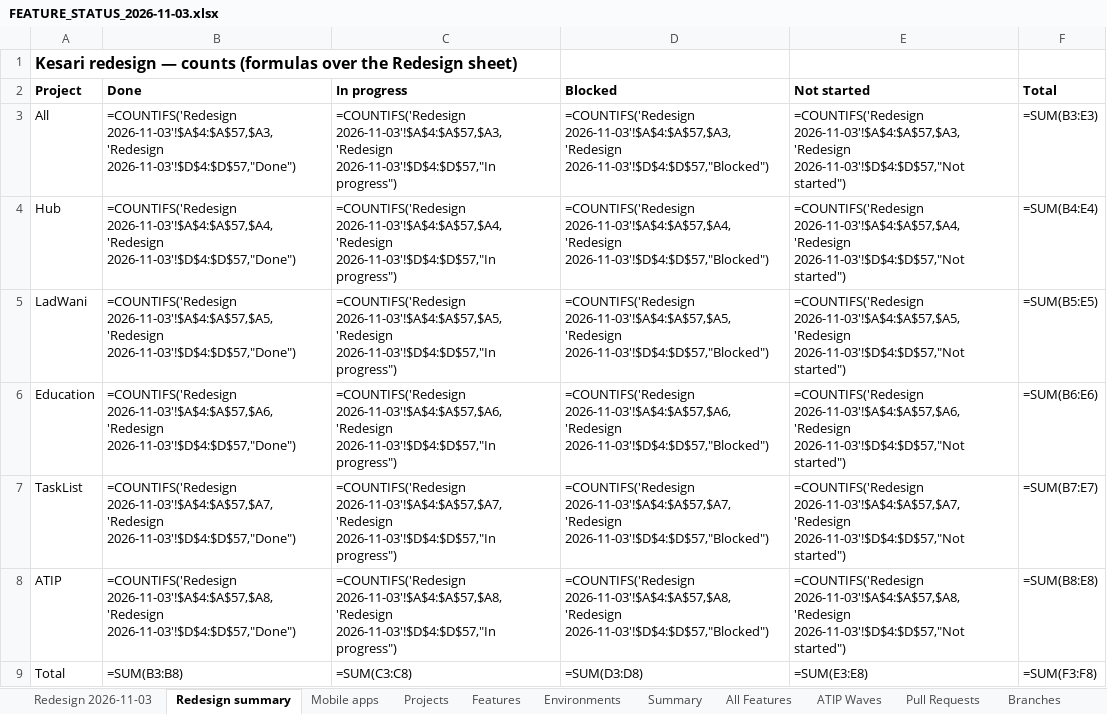
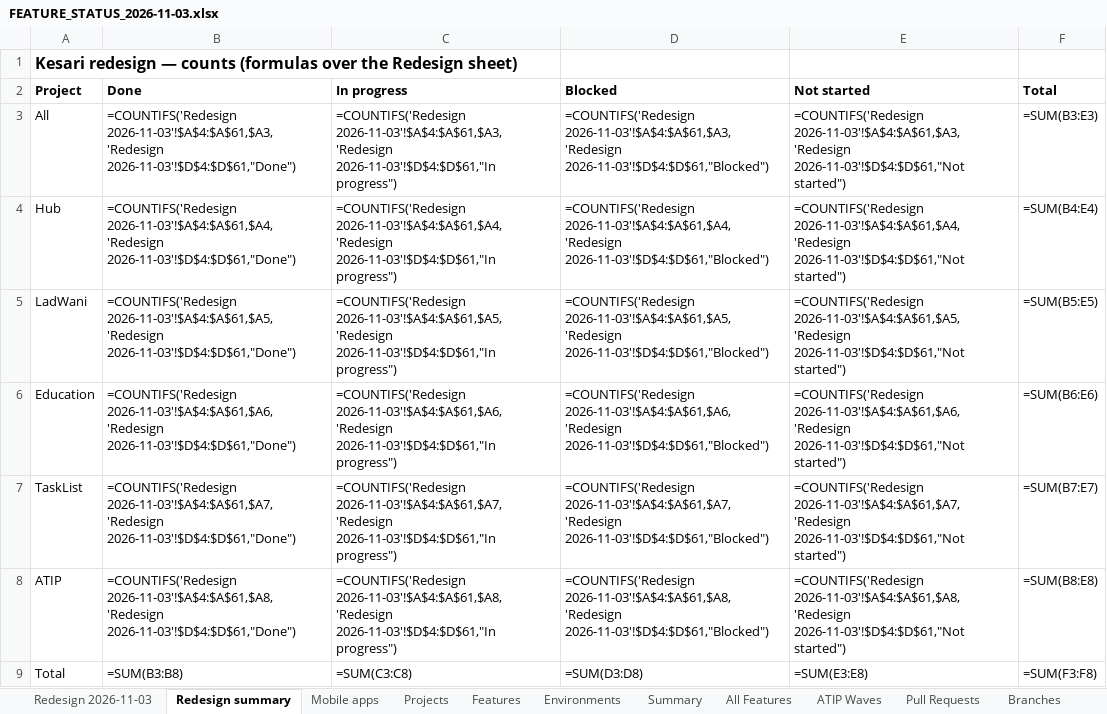
Before and after one commit to sanjaymorankar-debug/bkesari-platform, an Excel workbook: docs/FEATURE_STATUS_2026-11-03.xlsx, sheet Redesign summary, drawn as a sheet; values as stored, in another font and other column widths than the file's, no borders; formulas without a stored value are shown as written; the diff names each change by its address in the sheet, - before the commit and + after, or states it on an @@ line.

```diff
--- a/docs/FEATURE_STATUS_2026-11-03.xlsx (sheet Redesign summary)
+++ b/docs/FEATURE_STATUS_2026-11-03.xlsx (sheet Redesign summary)
-B3 (Done): =COUNTIFS('Redesign 2026-11-03'!$A$4:$A$57,$A3,'Redesign 2026-11-03'!$D$4:$D$57,"Done")
+B3 (Done): =COUNTIFS('Redesign 2026-11-03'!$A$4:$A$61,$A3,'Redesign 2026-11-03'!$D$4:$D$61,"Done")
-C3 (In progress): =COUNTIFS('Redesign 2026-11-03'!$A$4:$A$57,$A3,'Redesign 2026-11-03'!$D$4:$D$57,"In progress")
+C3 (In progress): =COUNTIFS('Redesign 2026-11-03'!$A$4:$A$61,$A3,'Redesign 2026-11-03'!$D$4:$D$61,"In progress")
-D3 (Blocked): =COUNTIFS('Redesign 2026-11-03'!$A$4:$A$57,$A3,'Redesign 2026-11-03'!$D$4:$D$57,"Blocked")
+D3 (Blocked): =COUNTIFS('Redesign 2026-11-03'!$A$4:$A$61,$A3,'Redesign 2026-11-03'!$D$4:$D$61,"Blocked")
-E3 (Not started): =COUNTIFS('Redesign 2026-11-03'!$A$4:$A$57,$A3,'Redesign 2026-11-03'!$D$4:$D$57,"Not started")
+E3 (Not started): =COUNTIFS('Redesign 2026-11-03'!$A$4:$A$61,$A3,'Redesign 2026-11-03'!$D$4:$D$61,"Not started")
-B4 (Done): =COUNTIFS('Redesign 2026-11-03'!$A$4:$A$57,$A4,'Redesign 2026-11-03'!$D$4:$D$57,"Done")
+B4 (Done): =COUNTIFS('Redesign 2026-11-03'!$A$4:$A$61,$A4,'Redesign 2026-11-03'!$D$4:$D$61,"Done")
-C4 (In progress): =COUNTIFS('Redesign 2026-11-03'!$A$4:$A$57,$A4,'Redesign 2026-11-03'!$D$4:$D$57,"In progress")
+C4 (In progress): =COUNTIFS('Redesign 2026-11-03'!$A$4:$A$61,$A4,'Redesign 2026-11-03'!$D$4:$D$61,"In progress")
-D4 (Blocked): =COUNTIFS('Redesign 2026-11-03'!$A$4:$A$57,$A4,'Redesign 2026-11-03'!$D$4:$D$57,"Blocked")
+D4 (Blocked): =COUNTIFS('Redesign 2026-11-03'!$A$4:$A$61,$A4,'Redesign 2026-11-03'!$D$4:$D$61,"Blocked")
-E4 (Not started): =COUNTIFS('Redesign 2026-11-03'!$A$4:$A$57,$A4,'Redesign 2026-11-03'!$D$4:$D$57,"Not started")
+E4 (Not started): =COUNTIFS('Redesign 2026-11-03'!$A$4:$A$61,$A4,'Redesign 2026-11-03'!$D$4:$D$61,"Not started")
-B5 (Done): =COUNTIFS('Redesign 2026-11-03'!$A$4:$A$57,$A5,'Redesign 2026-11-03'!$D$4:$D$57,"Done")
+B5 (Done): =COUNTIFS('Redesign 2026-11-03'!$A$4:$A$61,$A5,'Redesign 2026-11-03'!$D$4:$D$61,"Done")
-C5 (In progress): =COUNTIFS('Redesign 2026-11-03'!$A$4:$A$57,$A5,'Redesign 2026-11-03'!$D$4:$D$57,"In progress")
+C5 (In progress): =COUNTIFS('Redesign 2026-11-03'!$A$4:$A$61,$A5,'Redesign 2026-11-03'!$D$4:$D$61,"In progress")
-D5 (Blocked): =COUNTIFS('Redesign 2026-11-03'!$A$4:$A$57,$A5,'Redesign 2026-11-03'!$D$4:$D$57,"Blocked")
+D5 (Blocked): =COUNTIFS('Redesign 2026-11-03'!$A$4:$A$61,$A5,'Redesign 2026-11-03'!$D$4:$D$61,"Blocked")
-E5 (Not started): =COUNTIFS('Redesign 2026-11-03'!$A$4:$A$57,$A5,'Redesign 2026-11-03'!$D$4:$D$57,"Not started")
+E5 (Not started): =COUNTIFS('Redesign 2026-11-03'!$A$4:$A$61,$A5,'Redesign 2026-11-03'!$D$4:$D$61,"Not started")
-B6 (Done): =COUNTIFS('Redesign 2026-11-03'!$A$4:$A$57,$A6,'Redesign 2026-11-03'!$D$4:$D$57,"Done")
+B6 (Done): =COUNTIFS('Redesign 2026-11-03'!$A$4:$A$61,$A6,'Redesign 2026-11-03'!$D$4:$D$61,"Done")
-C6 (In progress): =COUNTIFS('Redesign 2026-11-03'!$A$4:$A$57,$A6,'Redesign 2026-11-03'!$D$4:$D$57,"In progress")
+C6 (In progress): =COUNTIFS('Redesign 2026-11-03'!$A$4:$A$61,$A6,'Redesign 2026-11-03'!$D$4:$D$61,"In progress")
-D6 (Blocked): =COUNTIFS('Redesign 2026-11-03'!$A$4:$A$57,$A6,'Redesign 2026-11-03'!$D$4:$D$57,"Blocked")
+D6 (Blocked): =COUNTIFS('Redesign 2026-11-03'!$A$4:$A$61,$A6,'Redesign 2026-11-03'!$D$4:$D$61,"Blocked")
-E6 (Not started): =COUNTIFS('Redesign 2026-11-03'!$A$4:$A$57,$A6,'Redesign 2026-11-03'!$D$4:$D$57,"Not started")
+E6 (Not started): =COUNTIFS('Redesign 2026-11-03'!$A$4:$A$61,$A6,'Redesign 2026-11-03'!$D$4:$D$61,"Not started")
-B7 (Done): =COUNTIFS('Redesign 2026-11-03'!$A$4:$A$57,$A7,'Redesign 2026-11-03'!$D$4:$D$57,"Done")
+B7 (Done): =COUNTIFS('Redesign 2026-11-03'!$A$4:$A$61,$A7,'Redesign 2026-11-03'!$D$4:$D$61,"Done")
-C7 (In progress): =COUNTIFS('Redesign 2026-11-03'!$A$4:$A$57,$A7,'Redesign 2026-11-03'!$D$4:$D$57,"In progress")
+C7 (In progress): =COUNTIFS('Redesign 2026-11-03'!$A$4:$A$61,$A7,'Redesign 2026-11-03'!$D$4:$D$61,"In progress")
-D7 (Blocked): =COUNTIFS('Redesign 2026-11-03'!$A$4:$A$57,$A7,'Redesign 2026-11-03'!$D$4:$D$57,"Blocked")
+D7 (Blocked): =COUNTIFS('Redesign 2026-11-03'!$A$4:$A$61,$A7,'Redesign 2026-11-03'!$D$4:$D$61,"Blocked")
-E7 (Not started): =COUNTIFS('Redesign 2026-11-03'!$A$4:$A$57,$A7,'Redesign 2026-11-03'!$D$4:$D$57,"Not started")
+E7 (Not started): =COUNTIFS('Redesign 2026-11-03'!$A$4:$A$61,$A7,'Redesign 2026-11-03'!$D$4:$D$61,"Not started")
-B8 (Done): =COUNTIFS('Redesign 2026-11-03'!$A$4:$A$57,$A8,'Redesign 2026-11-03'!$D$4:$D$57,"Done")
+B8 (Done): =COUNTIFS('Redesign 2026-11-03'!$A$4:$A$61,$A8,'Redesign 2026-11-03'!$D$4:$D$61,"Done")
-C8 (In progress): =COUNTIFS('Redesign 2026-11-03'!$A$4:$A$57,$A8,'Redesign 2026-11-03'!$D$4:$D$57,"In progress")
+C8 (In progress): =COUNTIFS('Redesign 2026-11-03'!$A$4:$A$61,$A8,'Redesign 2026-11-03'!$D$4:$D$61,"In progress")
-D8 (Blocked): =COUNTIFS('Redesign 2026-11-03'!$A$4:$A$57,$A8,'Redesign 2026-11-03'!$D$4:$D$57,"Blocked")
+D8 (Blocked): =COUNTIFS('Redesign 2026-11-03'!$A$4:$A$61,$A8,'Redesign 2026-11-03'!$D$4:$D$61,"Blocked")
-E8 (Not started): =COUNTIFS('Redesign 2026-11-03'!$A$4:$A$57,$A8,'Redesign 2026-11-03'!$D$4:$D$57,"Not started")
+E8 (Not started): =COUNTIFS('Redesign 2026-11-03'!$A$4:$A$61,$A8,'Redesign 2026-11-03'!$D$4:$D$61,"Not started")
```
Also changed, not shown: sheet Redesign 2026-11-03.
